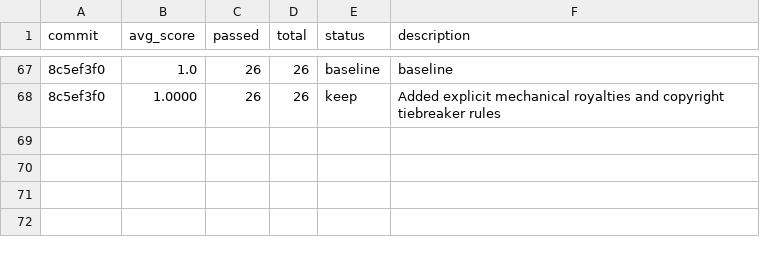
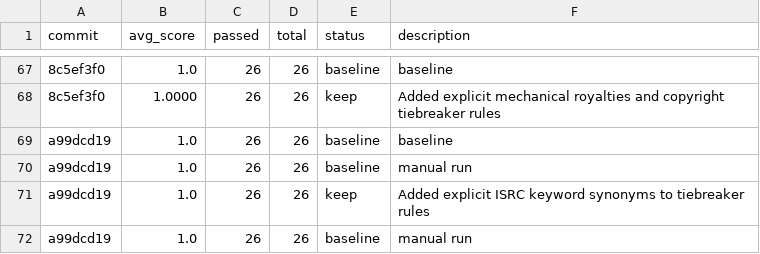
Before and after one commit to indii-music-founder/indii-music-founder, a TSV file: optimization/autoagent/results.tsv, drawn as a sheet; only a part is shown, gaps mark what is left out; the diff names each change by its address in the sheet, - before the commit and + after, or states it on an @@ line.

Commit message:
feat: optimize ISRC routing rules in conductor prompt

```diff
--- a/optimization/autoagent/results.tsv
+++ b/optimization/autoagent/results.tsv
+row 69: a99dcd19 | 1.0 | 26 | 26 | baseline | baseline
+row 70: a99dcd19 | 1.0 | 26 | 26 | baseline | manual run
+row 71: a99dcd19 | 1.0 | 26 | 26 | keep | Added explicit ISRC keyword synonyms to tiebreaker rules
+row 72: a99dcd19 | 1.0 | 26 | 26 | baseline | manual run
```
Also changed, not shown: 1 other file.
